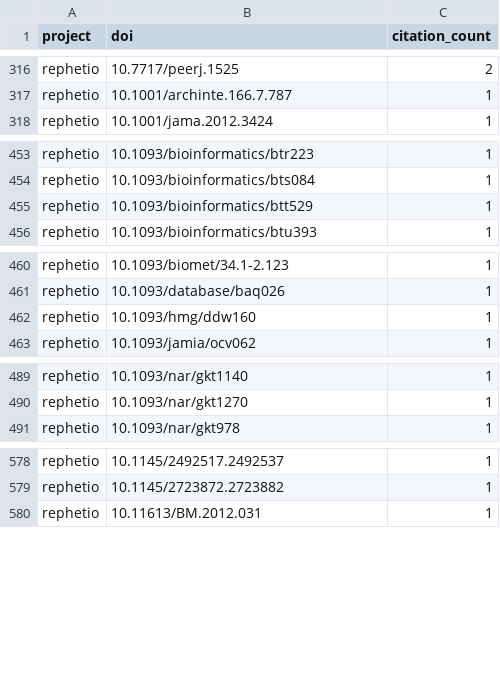
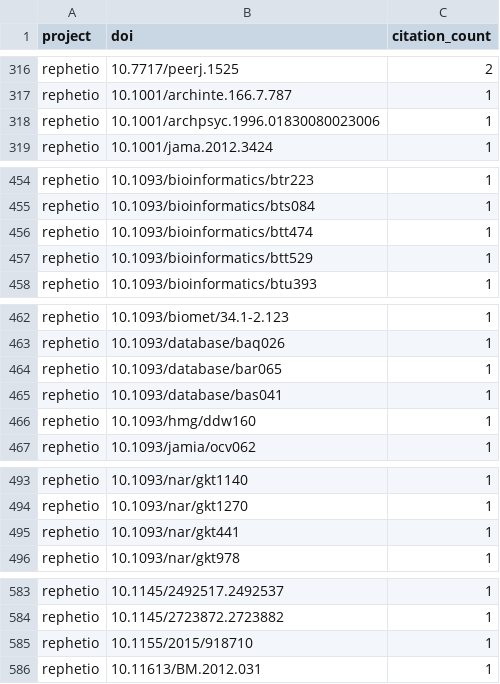
Before and after one commit to dhimmel/thinklytics, a TSV file: process/table/citations.tsv, drawn as a sheet; only a part is shown, gaps mark what is left out; the diff covers the shown part only; the diff names each change by its address in the sheet, - before the commit and + after, or states it on an @@ line.

Commit message:
Auto-export all projects on 2017-01-13
Created by Travis CI build number 188 and job number 188.1.
https://travis-ci.org/dhimmel/thinklytics/builds/191769263
https://travis-ci.org/dhimmel/thinklytics/jobs/191769264

Committed on 2017-01-13T21:33:55+0000.

```diff
--- a/process/table/citations.tsv
+++ b/process/table/citations.tsv
+row 318: rephetio | 10.1001/archpsyc.1996.01830080023006 | 1
+row 456: rephetio | 10.1093/bioinformatics/btt474 | 1
+row 464: rephetio | 10.1093/database/bar065 | 1
+row 465: rephetio | 10.1093/database/bas041 | 1
+row 495: rephetio | 10.1093/nar/gkt441 | 1
+row 585: rephetio | 10.1155/2015/918710 | 1
```
Also changed, not shown: 1 added row elsewhere in this file, process/table/comments.tsv, process/table/documents.tsv, 12 other files.
